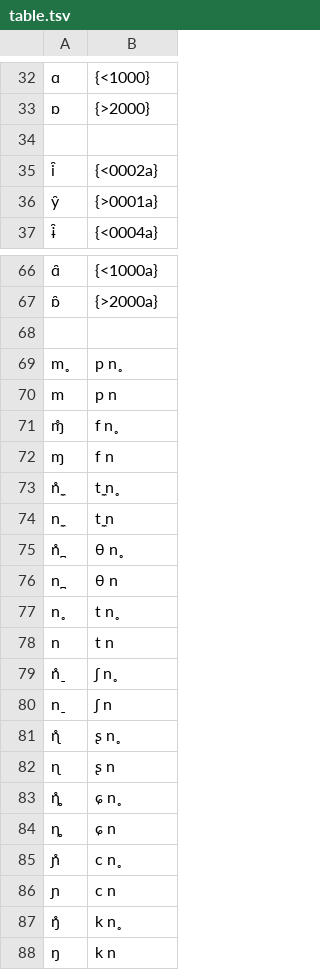
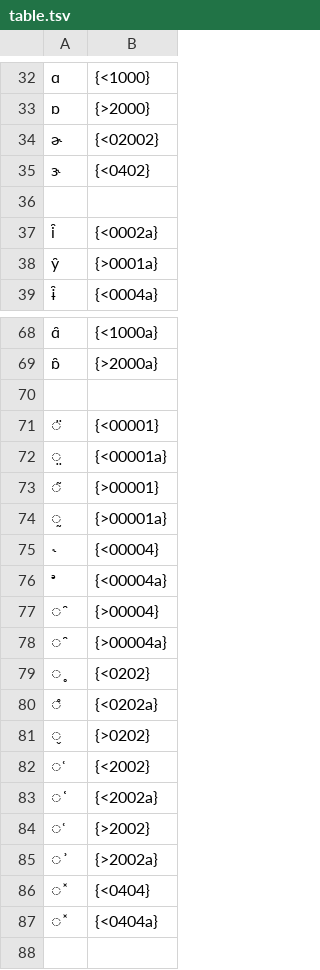
Before and after one commit to chenlin014/unigraph, a TSV file: ipa/table.tsv, drawn as a sheet; only a part is shown, gaps mark what is left out; the shorter side is filled out with more unchanged rows; addresses are those after the commit; the diff covers the shown part only; the diff names each change by its address in the sheet, - before the commit and + after, or states it on an @@ line.

```diff
--- a/ipa/table.tsv
+++ b/ipa/table.tsv
+row 34: ɚ | {<02002}
+row 35: ɝ | {<0402}
-A38: y̯
+A38: y̑
+row 70: (empty)
+row 71: ̈ | {<00001}
+row 72: ̤ | {<00001a}
+row 73: ̃ | {>00001}
+row 74: ̰ | {>00001a}
+row 75: ˞ | {<00004}
+row 76: ᵊ | {<00004a}
+row 77: ̯ | {>00004}
+row 78: ̑ | {>00004a}
+row 79: ̥ | {<0202}
+row 80: ̊ | {<0202a}
+row 81: ̬ | {>0202}
+row 82: ̜ | {<2002}
+row 83: ͑ | {<2002a}
+row 84: ̹ | {>2002}
+row 85: ͗ | {>2002a}
+row 86: ̽ | {<0404}
+row 87: ͓ | {<0404a}
```
Also changed, not shown: 24 added rows elsewhere in this file, ipa/chordmap.tsv.
